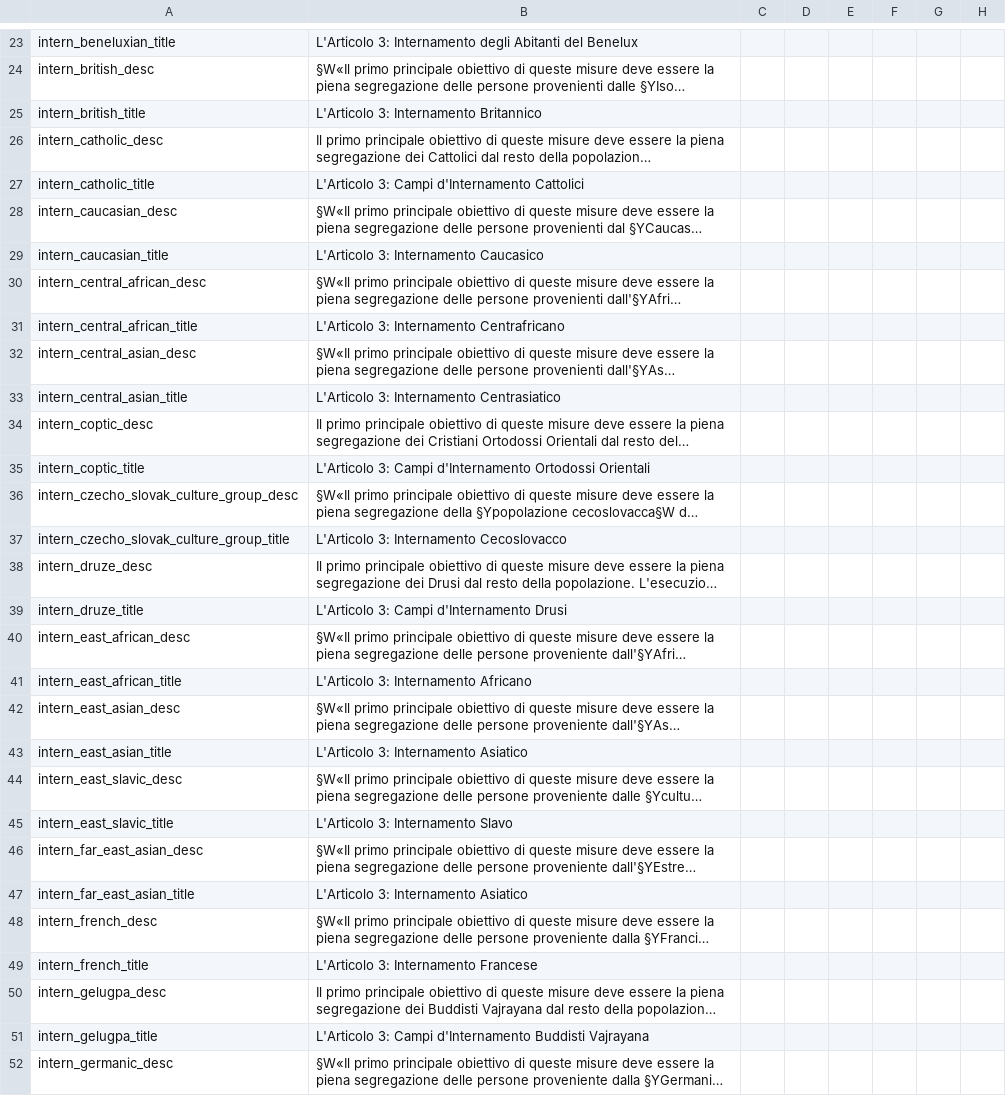
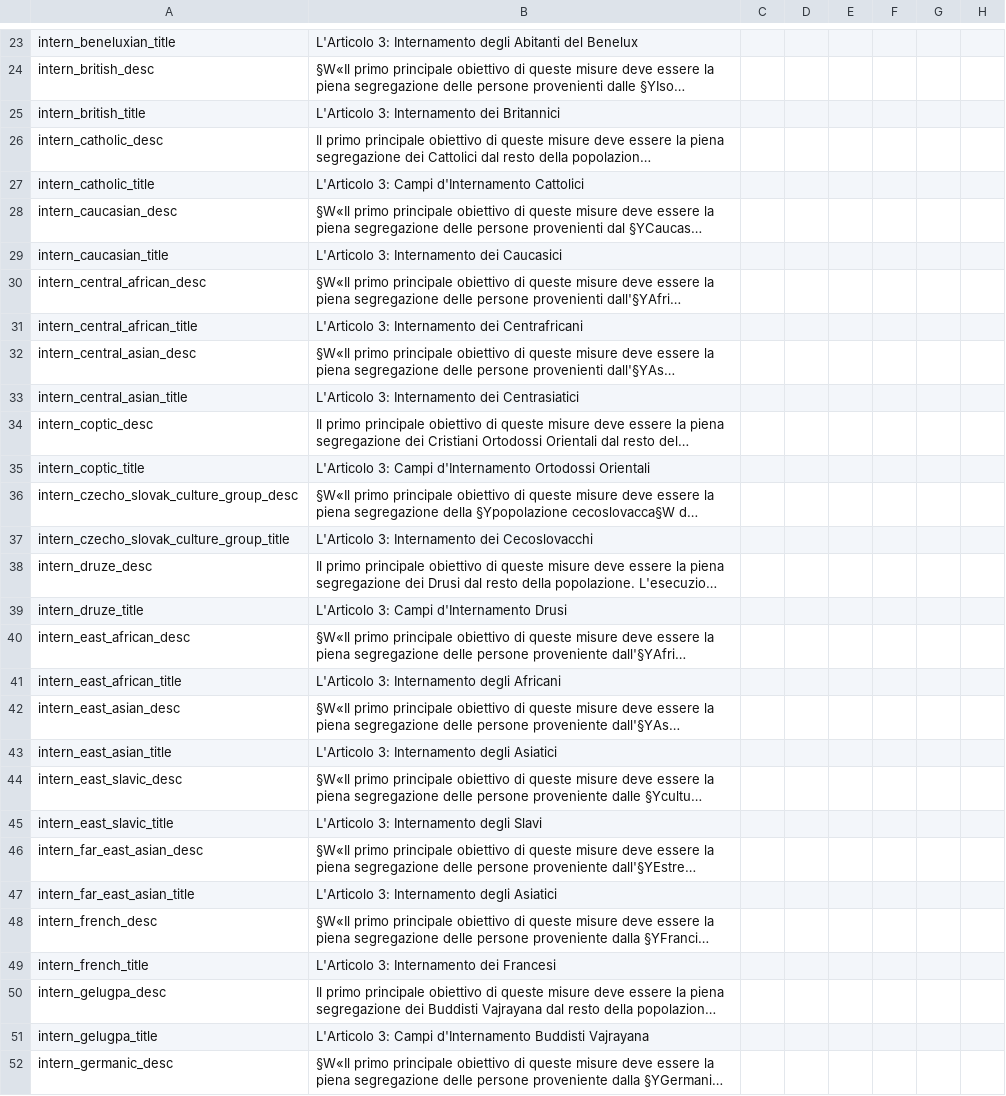
Before and after one commit to Perfo-6/TGCTraduzioneItaliana, a CSV file: TGC/localisation/00_decisions-awful.csv, drawn as a sheet; only a part is shown, gaps mark what is left out; long unchanged cells end in …; the diff covers the shown part only; the diff names each change by its address in the sheet, - before the commit and + after, or states it on an @@ line.

```diff
--- a/TGC/localisation/00_decisions-awful.csv
+++ b/TGC/localisation/00_decisions-awful.csv
-B25: L'Articolo 3: Internamento Britannico
+B25: L'Articolo 3: Internamento dei Britannici
-B29: L'Articolo 3: Internamento Caucasico
+B29: L'Articolo 3: Internamento dei Caucasici
-B31: L'Articolo 3: Internamento Centrafricano
+B31: L'Articolo 3: Internamento dei Centrafricani
-B33: L'Articolo 3: Internamento Centrasiatico
+B33: L'Articolo 3: Internamento dei Centrasiatici
-B37: L'Articolo 3: Internamento Cecoslovacco
+B37: L'Articolo 3: Internamento dei Cecoslovacchi
-B41: L'Articolo 3: Internamento Africano
+B41: L'Articolo 3: Internamento degli Africani
-B43: L'Articolo 3: Internamento Asiatico
+B43: L'Articolo 3: Internamento degli Asiatici
-B45: L'Articolo 3: Internamento Slavo
+B45: L'Articolo 3: Internamento degli Slavi
-B47: L'Articolo 3: Internamento Asiatico
+B47: L'Articolo 3: Internamento degli Asiatici
-B49: L'Articolo 3: Internamento Francese
+B49: L'Articolo 3: Internamento dei Francesi
```
Also changed, not shown: 66 edited cells elsewhere in this file, TGC/localisation/00_pop-culture.csv, 1 other file.
